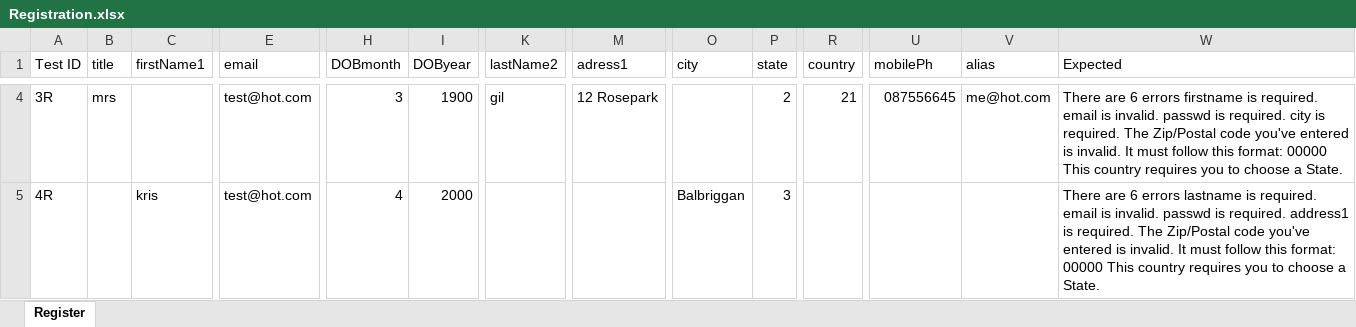
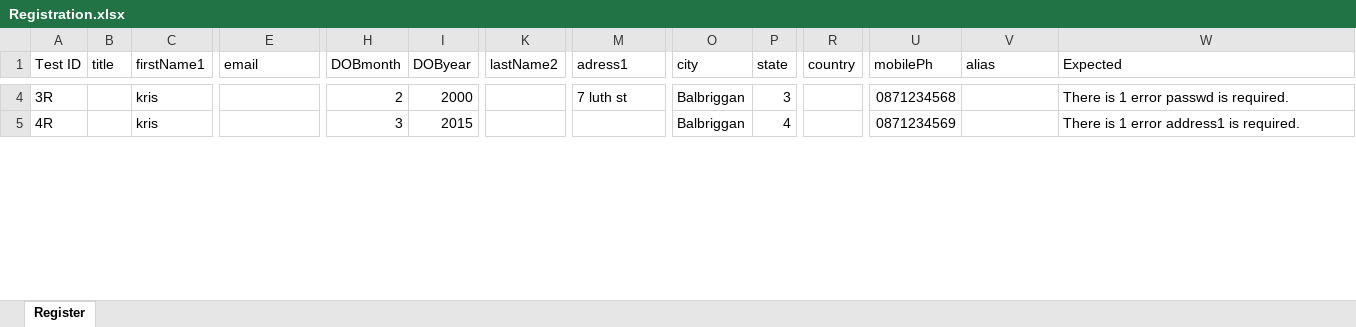
Before and after one commit to Krzysztof75/AutomatedPractice, an Excel workbook: src/Data/Registration.xlsx, sheet Register, drawn as a sheet; only a part is shown, gaps mark what is left out; values as stored, in another font and other column widths than the file's, no cell formats; the diff covers the shown part only; the diff names each change by its address in the sheet, - before the commit and + after, or states it on an @@ line.

```diff
--- a/src/Data/Registration.xlsx (sheet Register)
+++ b/src/Data/Registration.xlsx (sheet Register)
-B4 (title): mrs
+B4 (title): (empty)
-C4 (firstName1): (empty)
+C4 (firstName1): kris
-E4:E5 (email): test@hot.com
+E4:E5 (email): (empty)
-H4 (DOBmonth): 3
+H4 (DOBmonth): 2
-I4 (DOByear): 1900
+I4 (DOByear): 2000
-K4 (lastName2): gil
+K4 (lastName2): (empty)
-M4 (adress1): 12 Rosepark
+M4 (adress1): 7 luth st
-O4 (city): (empty)
+O4 (city): Balbriggan
-P4 (state): 2
+P4 (state): 3
-R4 (country): 21
+R4 (country): (empty)
-U4 (mobilePh): 087556645
+U4 (mobilePh): 0871234568
-V4 (alias): me@hot.com
+V4 (alias): (empty)
-W4 (Expected): There are 6 errors firstname is required. email is invalid. passwd is required. city is required. The Zip/Postal code you've entered is invalid. It must follow this format: 00000 This country requires you to choose a State.
+W4 (Expected): There is 1 error passwd is required.
-H5 (DOBmonth): 4
+H5 (DOBmonth): 3
-I5 (DOByear): 2000
+I5 (DOByear): 2015
-P5 (state): 3
+P5 (state): 4
-U5 (mobilePh): (empty)
+U5 (mobilePh): 0871234569
-W5 (Expected): There are 6 errors lastname is required. email is invalid. passwd is required. address1 is required. The Zip/Postal code you've entered is invalid. It must follow this format: 00000 This country requires you to choose a State.
+W5 (Expected): There is 1 error address1 is required.
```
Also changed, not shown: 2 removed rows and 118 edited cells elsewhere in this sheet, cell formats, src/Data/LogIn.xlsx, 58 other files.
